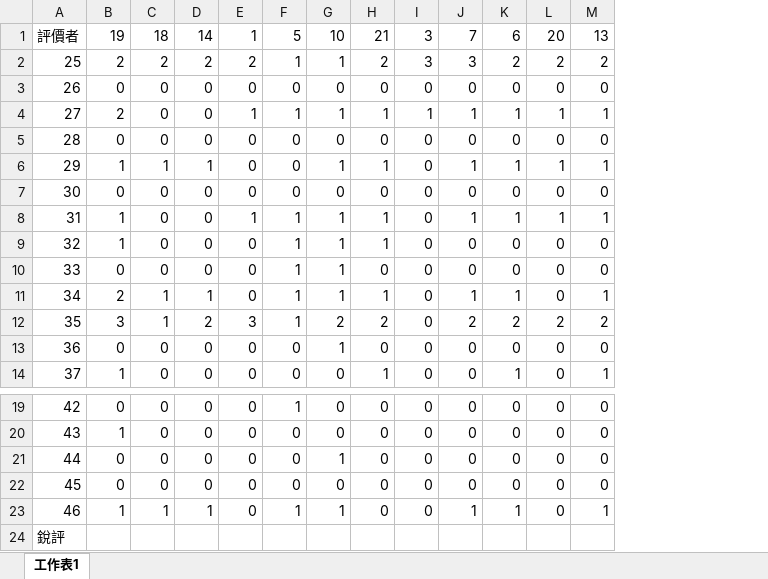
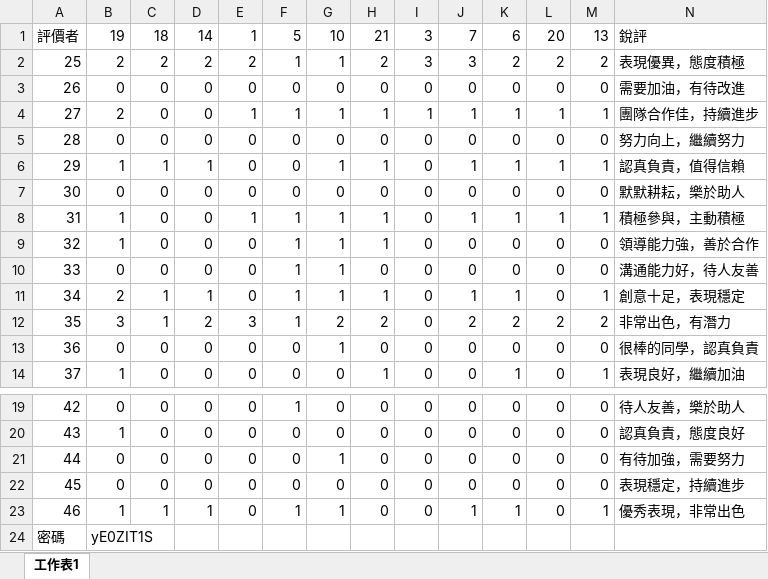
Before and after one commit to chengmatt416/Ranking, an Excel workbook: Ranking.xlsx, sheet 工作表1, drawn as a sheet; only a part is shown, gaps mark what is left out; values as stored, in another font and other column widths than the file's, no borders; removed rows and columns are numbered as before the commit, all else as after; the diff names each change by its address in the sheet, - before the commit and + after, or states it on an @@ line.

```diff
--- a/Ranking.xlsx (sheet 工作表1)
+++ b/Ranking.xlsx (sheet 工作表1)
+column N, rows 1-14: 銳評 | 表現優異，態度積極 | 需要加油，有待改進 | 團隊合作佳，持續進步 | 努力向上，繼續努力 | 認真負責，值得信賴 | 默默耕耘，樂於助人 | 積極參與，主動積極 | 領導能力強，善於合作 | 溝通能力好，待人友善 | 創意十足，表現穩定 | 非常出色，有潛力 | 很棒的同學，認真負責 | 表現良好，繼續加油; rows 19-23: 待人友善，樂於助人 | 認真負責，態度良好 | 有待加強，需要努力 | 表現穩定，持續進步 | 優秀表現，非常出色
-row 24: 銳評
+row 24: 密碼 | yE0ZIT1S
```
Also changed, not shown: 5 other files.
